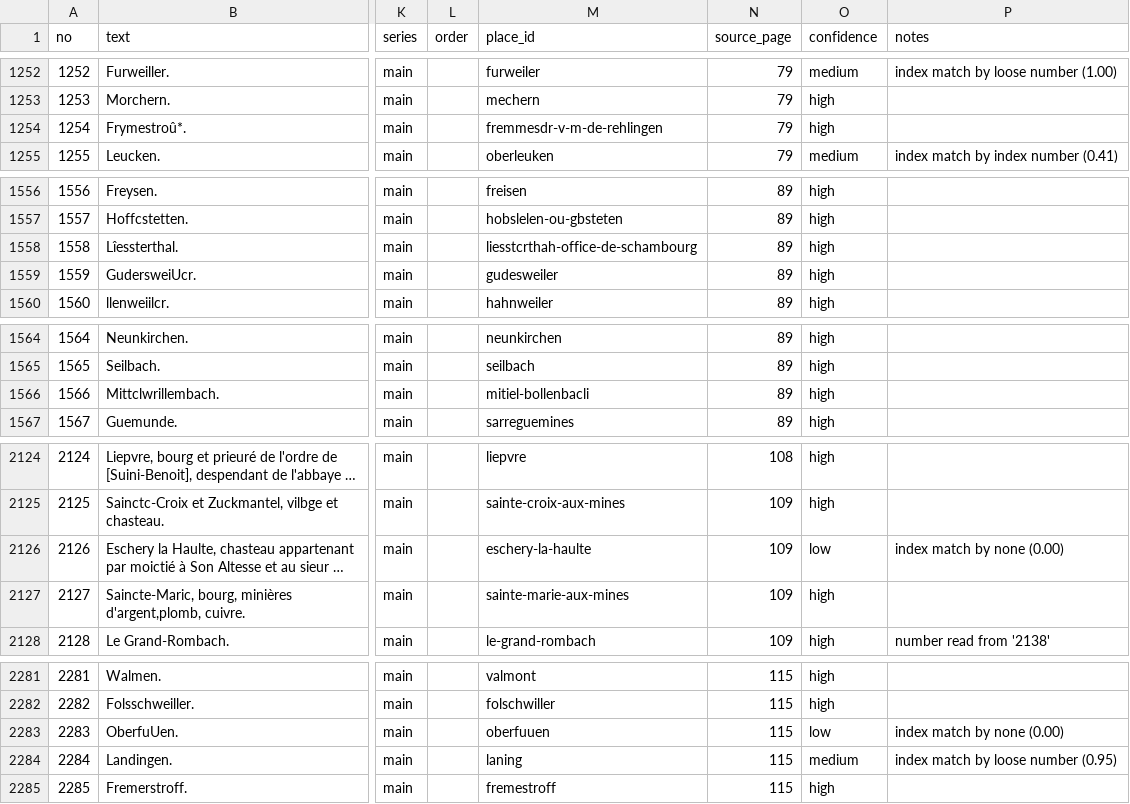
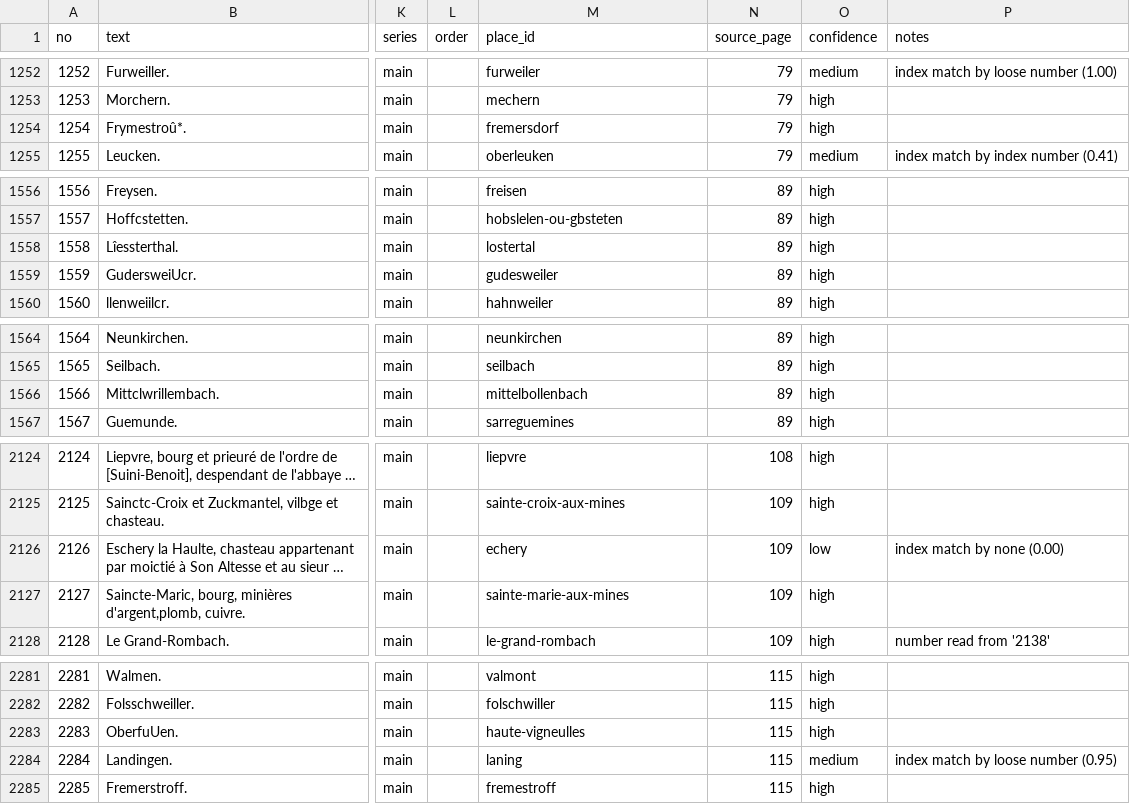
Before and after one commit to skachano/hist-map_dl1594, a CSV file: data/curated/entries.csv, drawn as a sheet; only a part is shown, gaps mark what is left out; long unchanged cells end in …; the diff covers the shown part only; the diff names each change by its address in the sheet, - before the commit and + after, or states it on an @@ line.

```diff
--- a/data/curated/entries.csv
+++ b/data/curated/entries.csv
-M1254 (place_id): fremmesdr-v-m-de-rehlingen
+M1254 (place_id): fremersdorf
-M1558 (place_id): liesstcrthah-office-de-schambourg
+M1558 (place_id): lostertal
-M1566 (place_id): mitiel-bollenbacli
+M1566 (place_id): mittelbollenbach
-M2126 (place_id): eschery-la-haulte
+M2126 (place_id): echery
-M2283 (place_id): oberfuuen
+M2283 (place_id): haute-vigneulles
-O2283 (confidence): low
+O2283 (confidence): high
-P2283 (notes): index match by none (0.00)
+P2283 (notes): (empty)
```
Also changed, not shown: 3 edited cells elsewhere in this file, data/curated/geocoding.csv, data/curated/holdings.csv, 12 other files.
